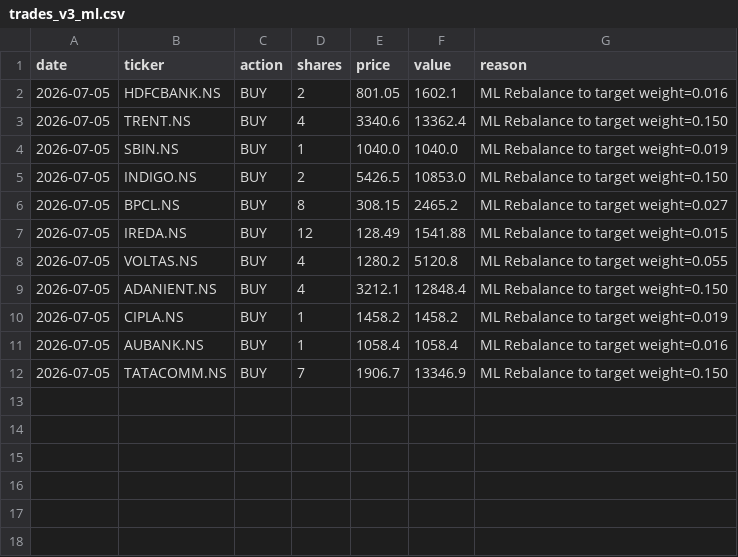
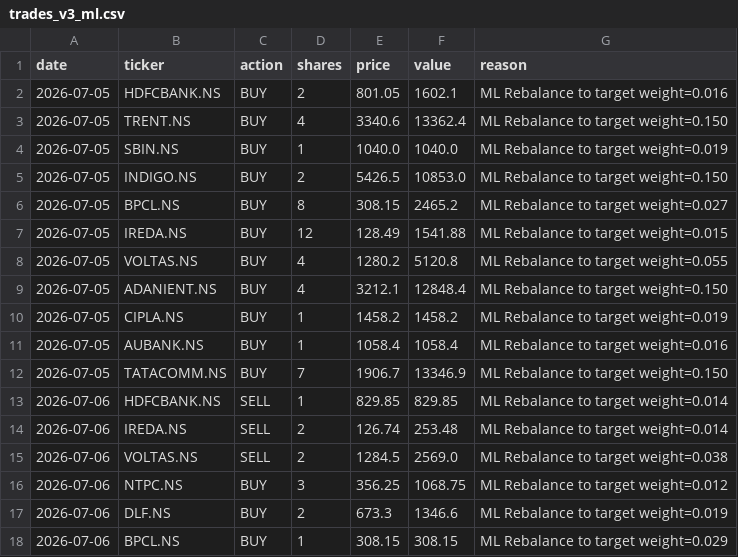
Before and after one commit to HypertextAssassin69/paper-trader, a CSV file: compare_strats/data/trades_v3_ml.csv, drawn as a sheet.

Commit message:
Paper trader comparison update: 2026-07-06

```diff
--- a/compare_strats/data/trades_v3_ml.csv
+++ b/compare_strats/data/trades_v3_ml.csv
@@ -12 +12,7 @@ date,ticker,action,shares,price,value,reason
 2026-07-05,TATACOMM.NS,BUY,7,1906.7,13346.9,ML Rebalance to target weight=0.150
+2026-07-06,HDFCBANK.NS,SELL,1,829.85,829.85,ML Rebalance to target weight=0.014
+2026-07-06,IREDA.NS,SELL,2,126.74,253.48,ML Rebalance to target weight=0.014
+2026-07-06,VOLTAS.NS,SELL,2,1284.5,2569.0,ML Rebalance to target weight=0.038
+2026-07-06,NTPC.NS,BUY,3,356.25,1068.75,ML Rebalance to target weight=0.012
+2026-07-06,DLF.NS,BUY,2,673.3,1346.6,ML Rebalance to target weight=0.019
+2026-07-06,BPCL.NS,BUY,1,308.15,308.15,ML Rebalance to target weight=0.029
```
Also changed, not shown: compare_strats/data/trades_bulletproof.csv, compare_strats/data/trades_ensemble_70_30.csv, 22 other files.
